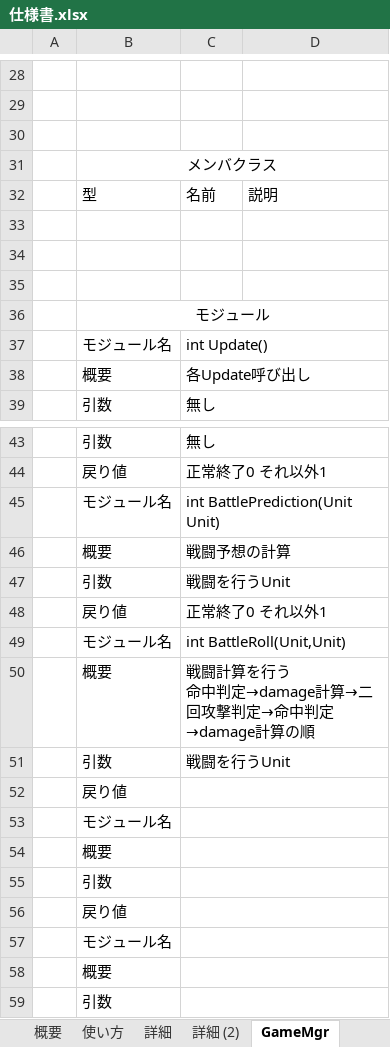
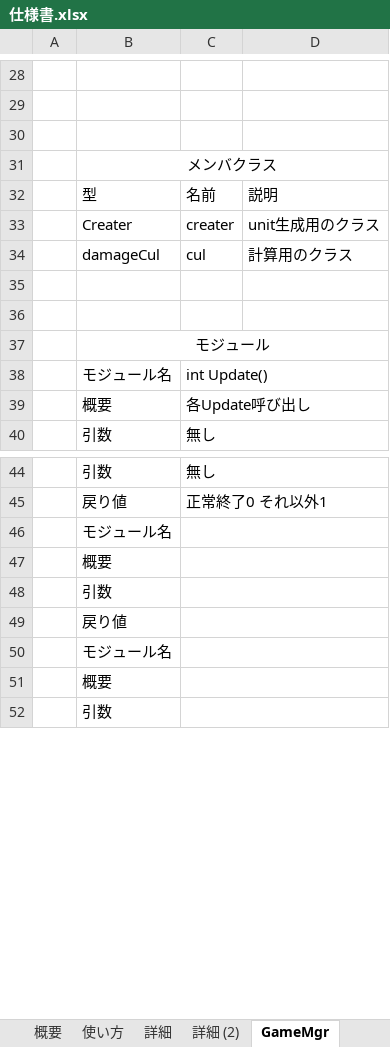
Before and after one commit to takasiro/-1, an Excel workbook: 仕様書/仕様書.xlsx, sheet GameMgr, drawn as a sheet; only a part is shown, gaps mark what is left out; values as stored, in another font and other column widths than the file's, no borders; removed rows and columns are numbered as before the commit, all else as after; ↵ is a line break in a cell; the diff names each change by its address in the sheet, - before the commit and + after, or states it on an @@ line.

```diff
--- a/仕様書/仕様書.xlsx (sheet GameMgr)
+++ b/仕様書/仕様書.xlsx (sheet GameMgr)
-row 33: (empty)
+row 33:  | Creater | creater | unit生成用のクラス
+row 34:  | damageCul | cul | 計算用のクラス
-row 45:  | モジュール名 | int BattlePrediction(Unit Unit)
-row 46:  | 概要 | 戦闘予想の計算
-row 47:  | 引数 | 戦闘を行うUnit
-row 48:  | 戻り値 | 正常終了0 それ以外1
-row 49:  | モジュール名 | int BattleRoll(Unit,Unit)
-row 50:  | 概要 | 戦闘計算を行う ↵ 命中判定→damage計算→二回攻撃判定→命中判定→damage計算の順
-row 51:  | 引数 | 戦闘を行うUnit
-row 52:  | 戻り値
```
Also changed, not shown: sheet CharaMgr, sheet Unit, sheet fairy, sheet save lord, sheet Button Mgr, other sheet tabs, 6 other files.
